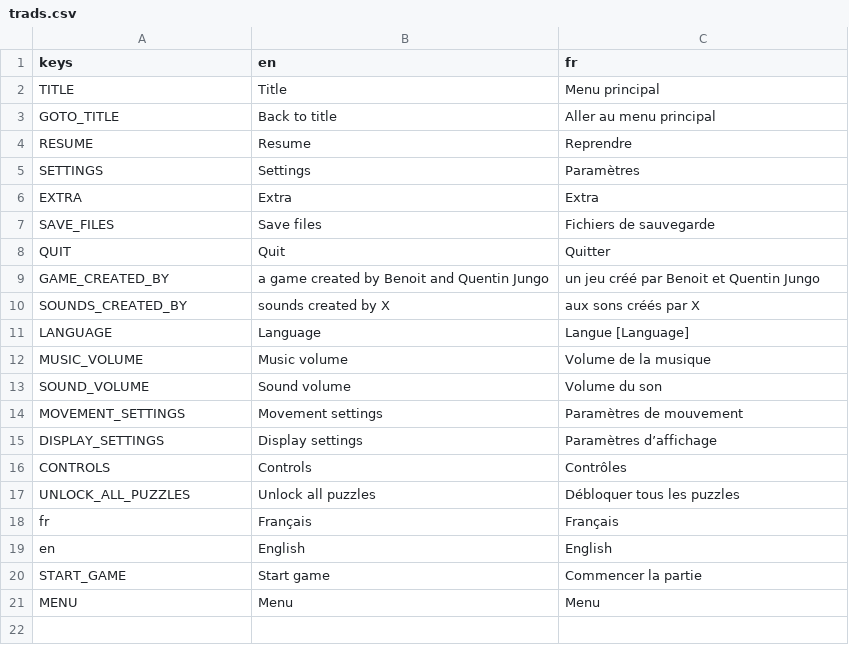
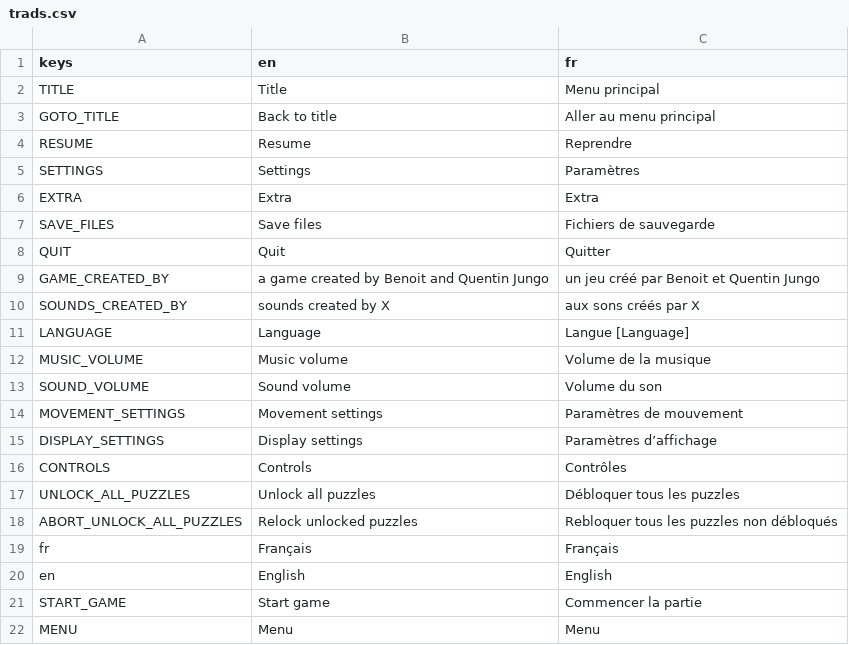
Before and after one commit to JungoQuentin/qube, a CSV file: assets_/trads.csv, drawn as a sheet; the diff names each change by its address in the sheet, - before the commit and + after, or states it on an @@ line.

Commit message:
feat: all unlocked in the levelmanager

```diff
--- a/assets_/trads.csv
+++ b/assets_/trads.csv
+row 18: ABORT_UNLOCK_ALL_PUZZLES | Relock unlocked puzzles | Rebloquer tous les puzzles non débloqués
```
Also changed, not shown: 4 other files.
